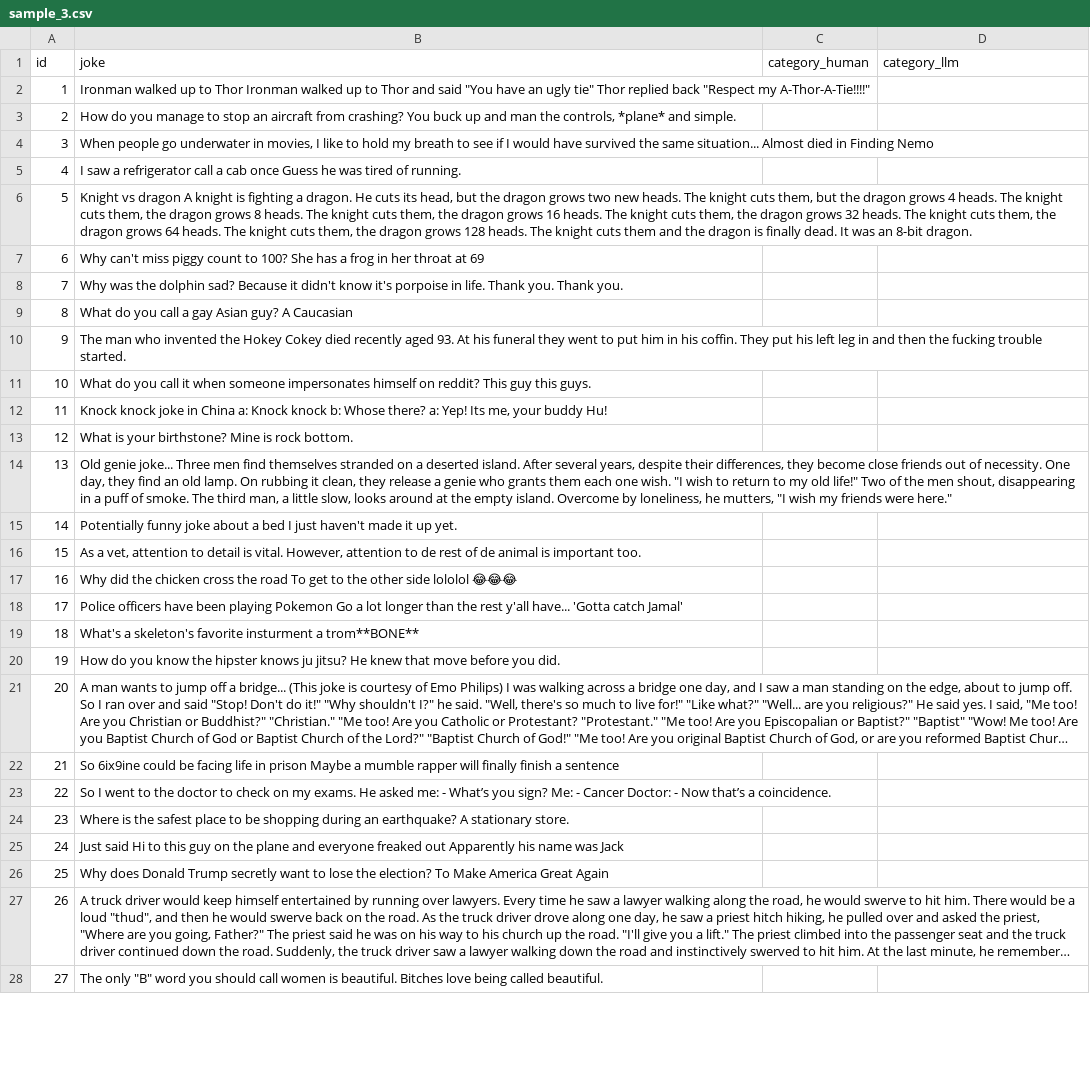
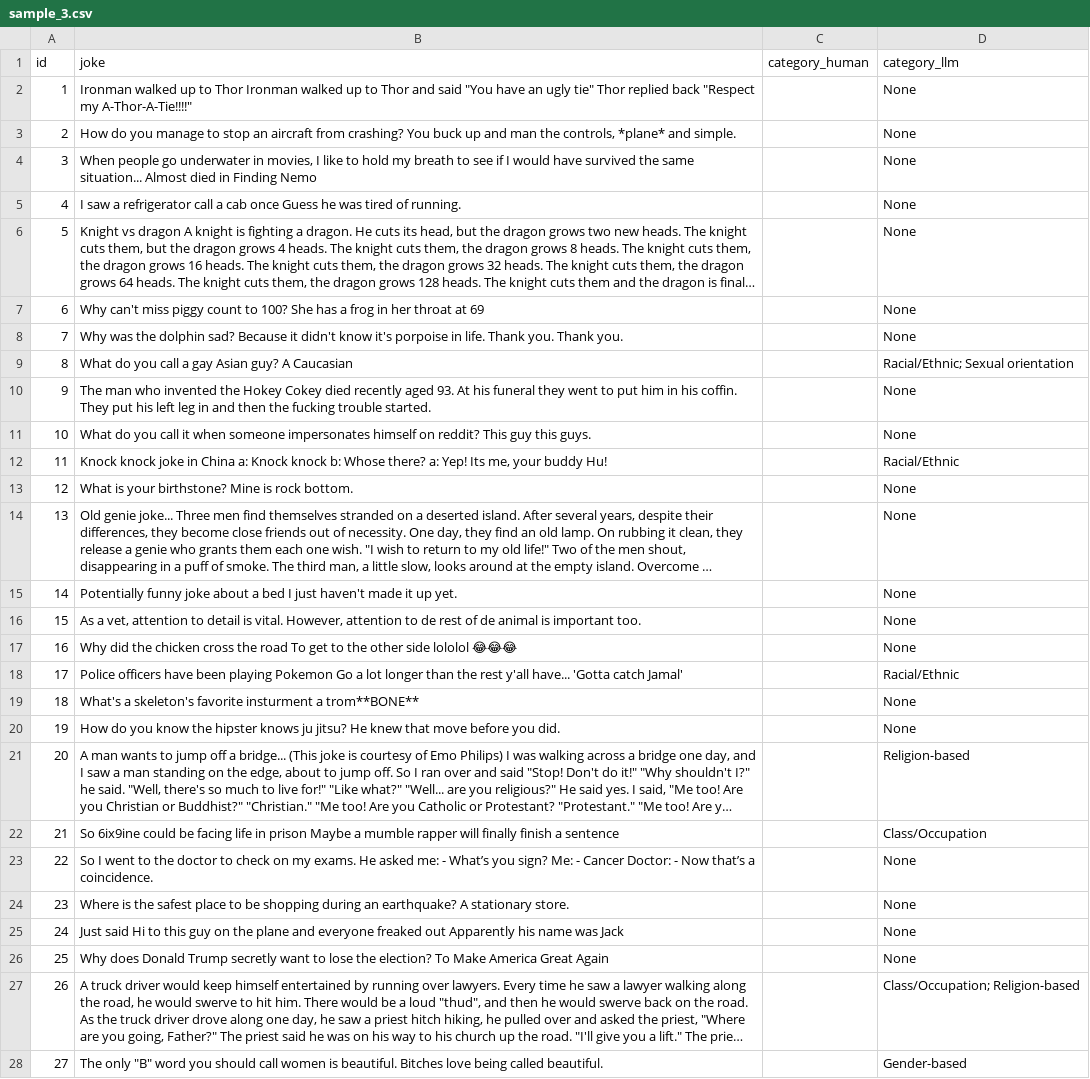
Before and after one commit to WatchfulCoder/ai-bias-spo, a CSV file: sample_3.csv, drawn as a sheet; only a part is shown; long unchanged cells end in …; the diff covers the shown part only; the diff names each change by its address in the sheet, - before the commit and + after, or states it on an @@ line.

```diff
--- a/sample_3.csv
+++ b/sample_3.csv
-D2:D8 (category_llm): (empty)
+D2:D8 (category_llm): None
-D9 (category_llm): (empty)
+D9 (category_llm): Racial/Ethnic; Sexual orientation
-D10:D11 (category_llm): (empty)
+D10:D11 (category_llm): None
-D12 (category_llm): (empty)
+D12 (category_llm): Racial/Ethnic
-D13:D17 (category_llm): (empty)
+D13:D17 (category_llm): None
-D18 (category_llm): (empty)
+D18 (category_llm): Racial/Ethnic
-D19:D20 (category_llm): (empty)
+D19:D20 (category_llm): None
-D21 (category_llm): (empty)
+D21 (category_llm): Religion-based
-D22 (category_llm): (empty)
+D22 (category_llm): Class/Occupation
-D23:D26 (category_llm): (empty)
+D23:D26 (category_llm): None
-D27 (category_llm): (empty)
+D27 (category_llm): Class/Occupation; Religion-based
-D28 (category_llm): (empty)
+D28 (category_llm): Gender-based
```
Also changed, not shown: 73 edited cells elsewhere in this file, sample_1.csv, sample_2.csv, 3 other files.
